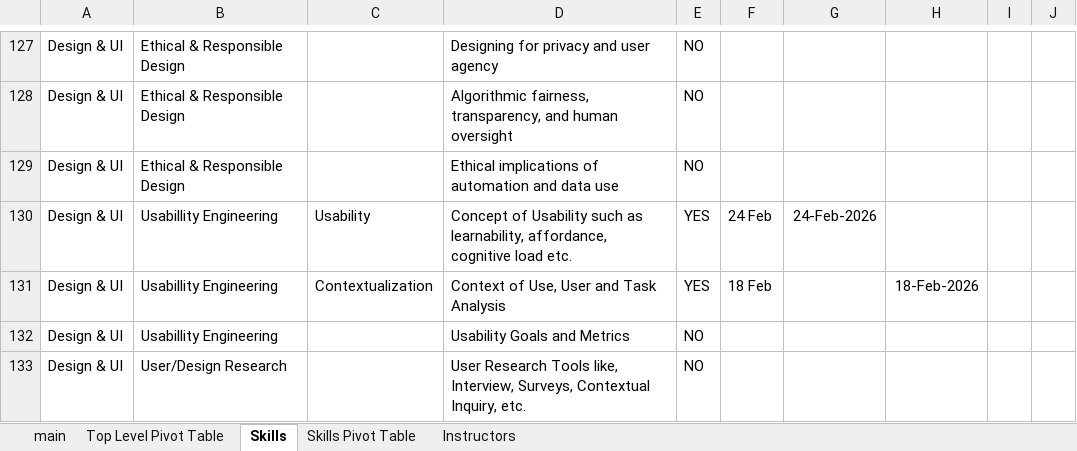
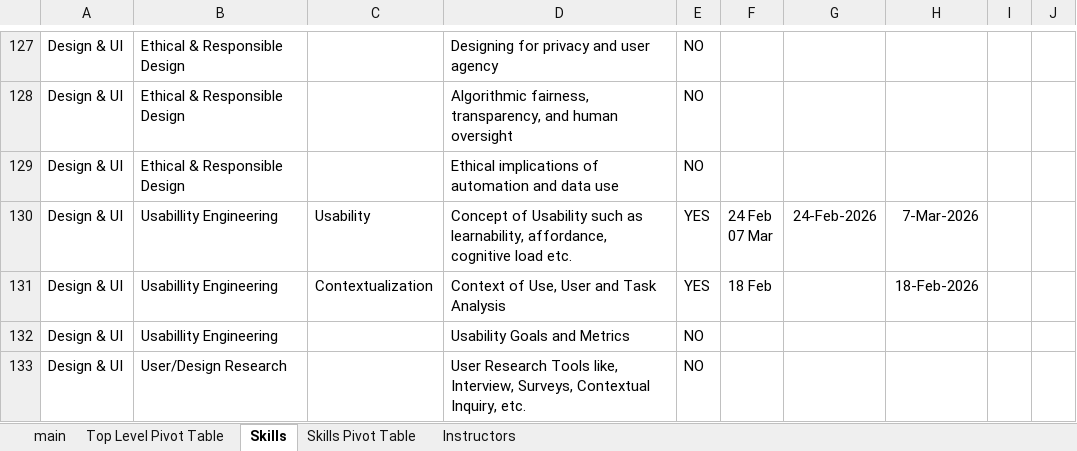
Before and after one commit to priyanshuuuuuuuuu/cipd_erp, an Excel workbook: Data/Copy of iPD CP Review Sheet.xlsx, sheet Skills, drawn as a sheet; only a part is shown, gaps mark what is left out; values as stored, in another font and other column widths than the file's, no borders; charts and pictures not drawn; ↵ is a line break in a cell; the diff covers the shown part only; the diff names each change by its address in the sheet, - before the commit and + after, or states it on an @@ line.

```diff
--- a/Data/Copy of iPD CP Review Sheet.xlsx (sheet Skills)
+++ b/Data/Copy of iPD CP Review Sheet.xlsx (sheet Skills)
-F130: 24 Feb
+F130: 24 Feb ↵ 07 Mar
-H130: (empty)
+H130: 7-Mar-2026
```
Also changed, not shown: 1 added row, 1 removed row and 69 edited cells elsewhere in this sheet, sheet main, sheet Skills Pivot Table, charts or pictures.
